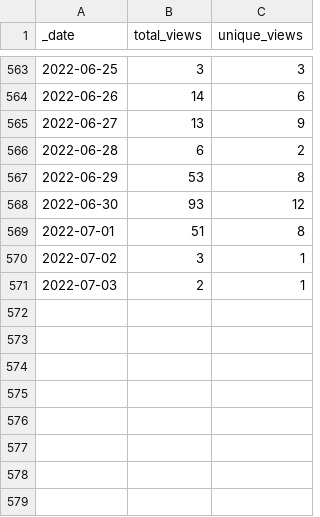
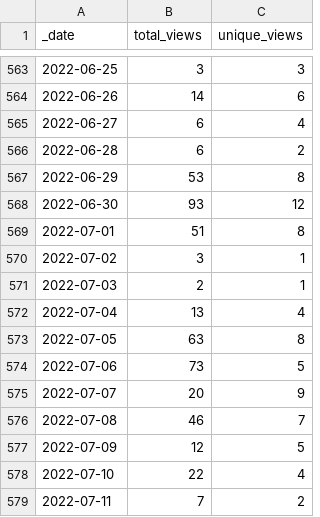
Before and after one commit to Living-with-machines/github_stats_report, a CSV file: view_data/DeezyMatch_views_traffic.csv, drawn as a sheet; only a part is shown, gaps mark what is left out.

Commit message:
Update GitHub traffic report

```diff
--- a/view_data/DeezyMatch_views_traffic.csv
+++ b/view_data/DeezyMatch_views_traffic.csv
@@ -564,3 +564,3 @@ _date,total_views,unique_views
 2022-06-26,14,6
-2022-06-27,13,9
+2022-06-27,6,4
 2022-06-28,6,2
@@ -571 +571,9 @@ _date,total_views,unique_views
 2022-07-03,2,1
+2022-07-04,13,4
+2022-07-05,63,8
+2022-07-06,73,5
+2022-07-07,20,9
+2022-07-08,46,7
+2022-07-09,12,5
+2022-07-10,22,4
+2022-07-11,7,2
```
Also changed, not shown: clone_data/DeezyMatch_clones_traffic.csv, clone_data/LwM_SIGSPATIAL2020_ToponymMatching_clones_traffic.csv, 36 other files.
